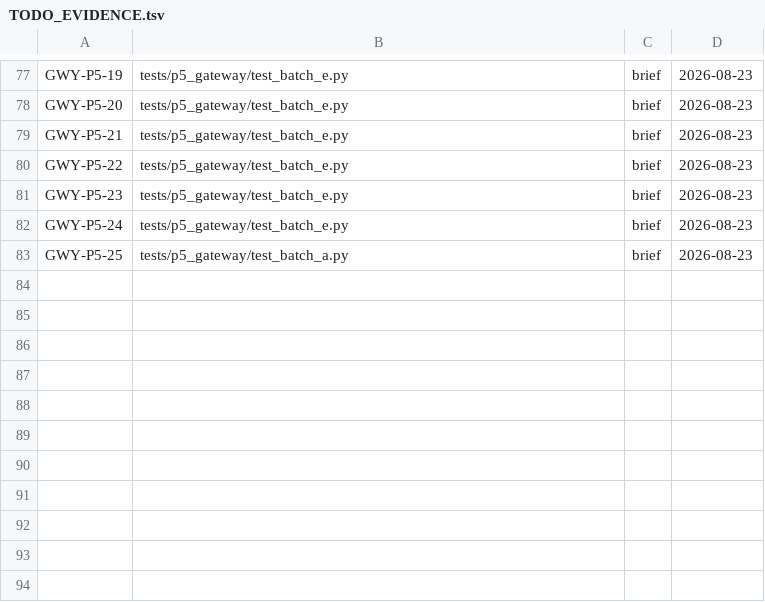
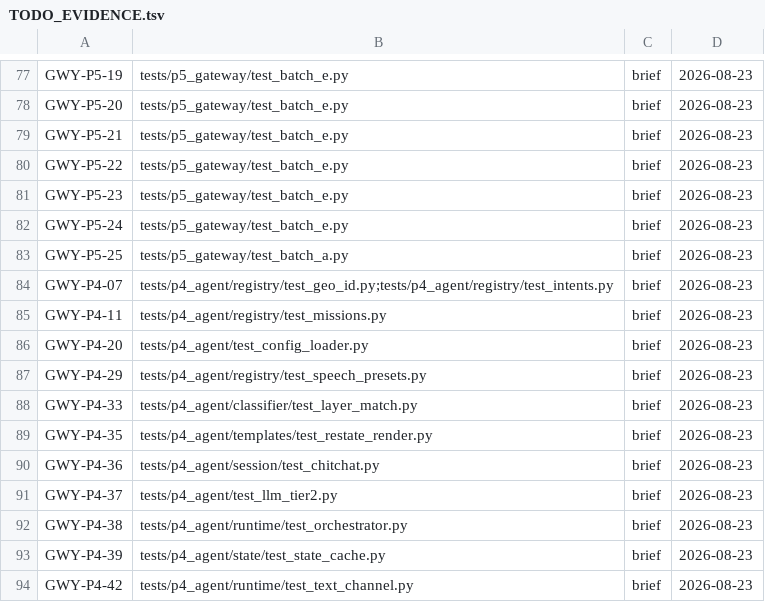
Before and after one commit to leiwangaimake/xbrain_v6, a TSV file: docs/TODO_EVIDENCE.tsv, drawn as a sheet; only a part is shown, gaps mark what is left out.

```diff
--- a/docs/TODO_EVIDENCE.tsv
+++ b/docs/TODO_EVIDENCE.tsv
@@ -83 +83,12 @@ GWY-P5-24	tests/p5_gateway/test_batch_e.py	brief	2026-08-23
 GWY-P5-25	tests/p5_gateway/test_batch_a.py	brief	2026-08-23
+GWY-P4-07	tests/p4_agent/registry/test_geo_id.py;tests/p4_agent/registry/test_intents.py	brief	2026-08-23
+GWY-P4-11	tests/p4_agent/registry/test_missions.py	brief	2026-08-23
+GWY-P4-20	tests/p4_agent/test_config_loader.py	brief	2026-08-23
+GWY-P4-29	tests/p4_agent/registry/test_speech_presets.py	brief	2026-08-23
+GWY-P4-33	tests/p4_agent/classifier/test_layer_match.py	brief	2026-08-23
+GWY-P4-35	tests/p4_agent/templates/test_restate_render.py	brief	2026-08-23
+GWY-P4-36	tests/p4_agent/session/test_chitchat.py	brief	2026-08-23
+GWY-P4-37	tests/p4_agent/test_llm_tier2.py	brief	2026-08-23
+GWY-P4-38	tests/p4_agent/runtime/test_orchestrator.py	brief	2026-08-23
+GWY-P4-39	tests/p4_agent/state/test_state_cache.py	brief	2026-08-23
+GWY-P4-42	tests/p4_agent/runtime/test_text_channel.py	brief	2026-08-23
```
